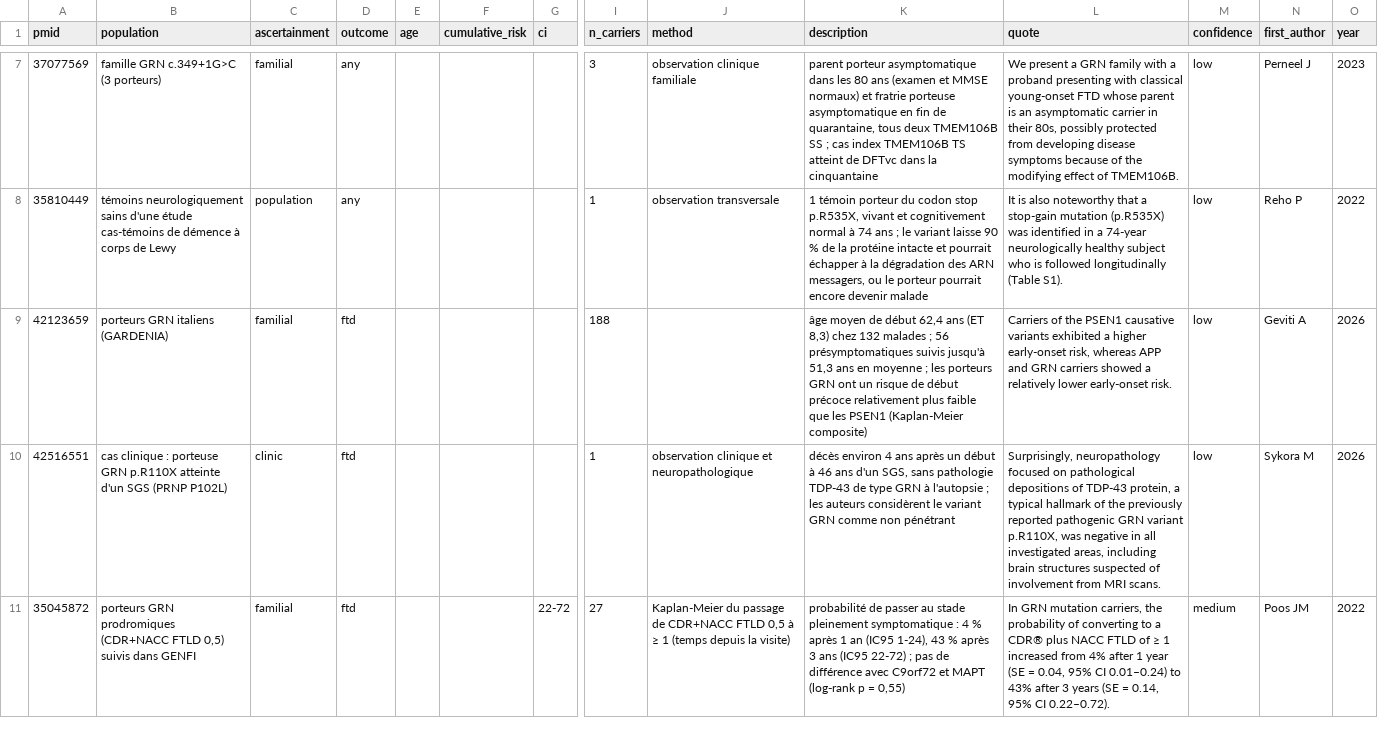
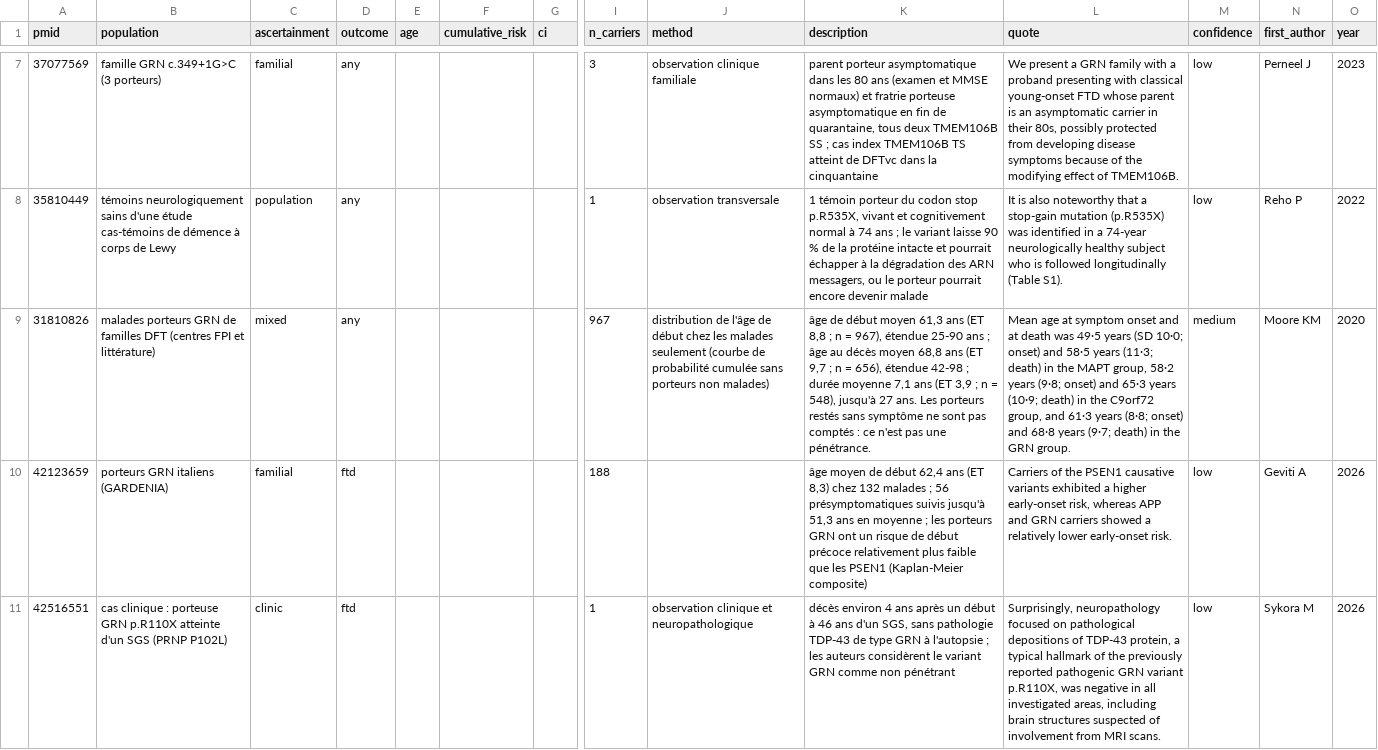
Before and after one commit to thierryjmartin/c9orf72-profil, a CSV file: grn/donnees/penetrance.csv, drawn as a sheet; only a part is shown, gaps mark what is left out; the shorter side is filled out with more unchanged rows; rows hold the shown columns only; the diff names each change by its address in the sheet, - before the commit and + after, or states it on an @@ line.

```diff
--- a/grn/donnees/penetrance.csv
+++ b/grn/donnees/penetrance.csv
+row 9: 31810826 | malades porteurs GRN de familles DFT (centres FPI et littérature) | mixed | any |  |  |  | 967 | distribution de l'âge de début chez les malades seulement (courbe de probabilité cumulée sans porteurs non malades) | âge de début moyen 61,3 ans (ET 8,8 ; n = 967), étendue 25-90 ans ; âge au décès moyen 68,8 ans (ET 9,7 ; n = 656), étendue 42-98 ; durée moyenne 7,1 ans (ET 3,9 ; n = 548), jusqu'à 27 ans. Les porteurs restés sans symptôme ne sont pas comptés : ce n'est pas une pénétrance. | Mean age at symptom onset and at death was 49·5 years (SD 10·0; onset) and 58·5 years (11·3; death) in the MAPT group, 58·2 years (9·8; onset) and 65·3 years (10·9; death) in the C9orf72 group, and 61·3 years (8·8; onset) and 68·8 years (9·7; death) in the GRN group. | medium | Moore KM | 2020
```
Also changed, not shown: grn/donnees/frequencies.csv, grn/donnees/modifiers.csv, 41 other files.
